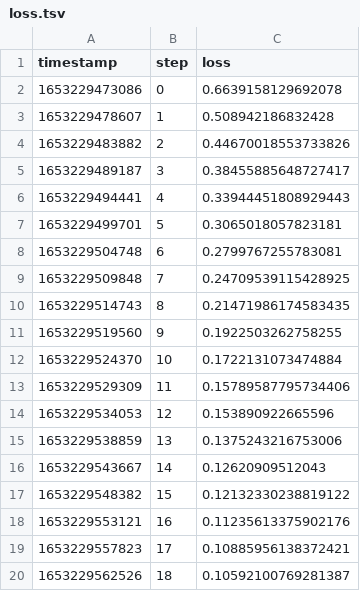
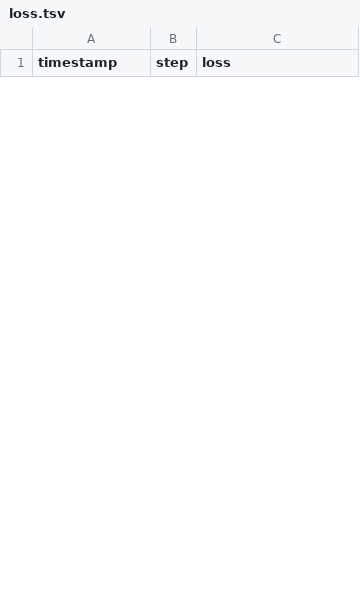
Before and after one commit to bobertlo/tabular-playground-series-may-2022, a TSV file: training_metrics/scalars/loss.tsv, drawn as a sheet; only a part is shown; the diff covers the shown part only.

```diff
--- a/training_metrics/scalars/loss.tsv
+++ b/training_metrics/scalars/loss.tsv
@@ -1,20 +1 @@
 timestamp	step	loss
-1653229473086	0	0.6639158129692078
-1653229478607	1	0.508942186832428
-1653229483882	2	0.44670018553733826
-1653229489187	3	0.38455885648727417
-1653229494441	4	0.33944451808929443
-1653229499701	5	0.3065018057823181
-1653229504748	6	0.2799767255783081
-1653229509848	7	0.24709539115428925
-1653229514743	8	0.21471986174583435
-1653229519560	9	0.1922503262758255
-1653229524370	10	0.1722131073474884
-1653229529309	11	0.15789587795734406
-1653229534053	12	0.153890922665596
-1653229538859	13	0.1375243216753006
-1653229543667	14	0.12620909512043
-1653229548382	15	0.12132330238819122
-1653229553121	16	0.11235613375902176
-1653229557823	17	0.10885956138372421
-1653229562526	18	0.10592100769281387
```
Also changed, not shown: 25 added rows and 6 removed rows elsewhere in this file, training_metrics/scalars/auc.tsv, training_metrics/scalars/val_auc.tsv, 5 other files.
